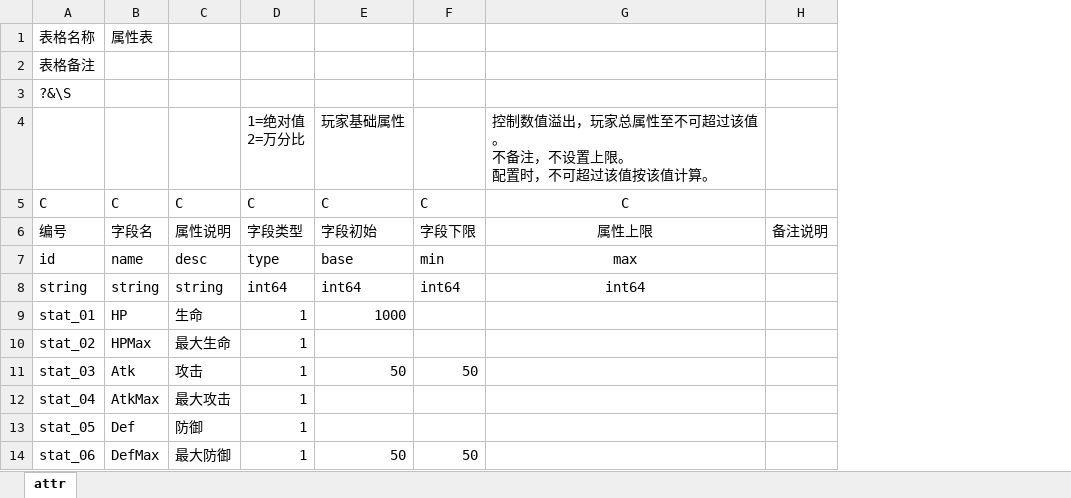
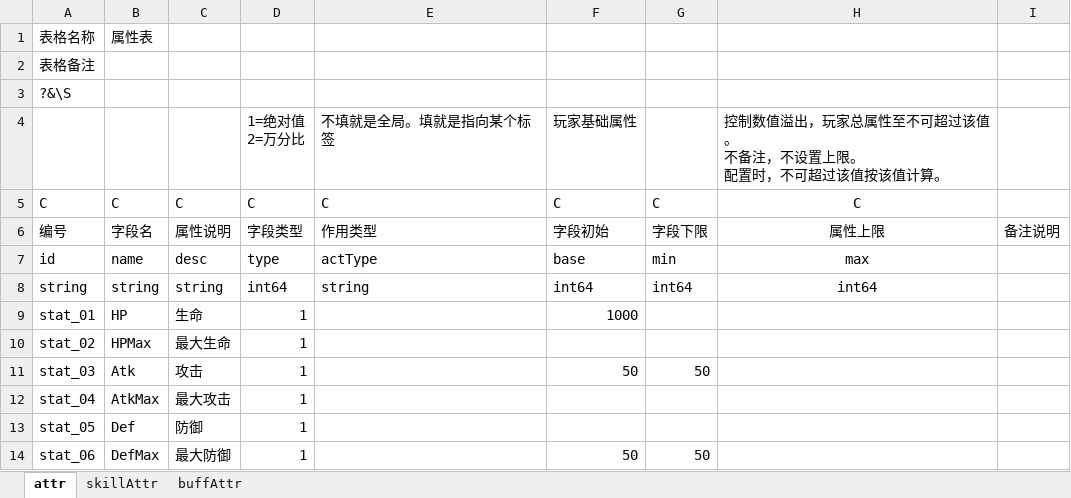
Before and after one commit to shenfeiyang/Godot-Collaboration-Project, an Excel workbook: execl/attr.xlsx, sheet attr, drawn as a sheet; only a part is shown; values as stored, in another font and other column widths than the file's, no borders; the diff names each change by its address in the sheet, - before the commit and + after, or states it on an @@ line.

```diff
--- a/execl/attr.xlsx (sheet attr)
+++ b/execl/attr.xlsx (sheet attr)
+sheet tab: skillAttr
+sheet tab: buffAttr
+column E, rows 4-8: 不填就是全局。填就是指向某个标签 | C | 作用类型 | actType | string
```
Also changed, not shown: execl/equip.xlsx, execl/skill.xlsx, 5 other files.
